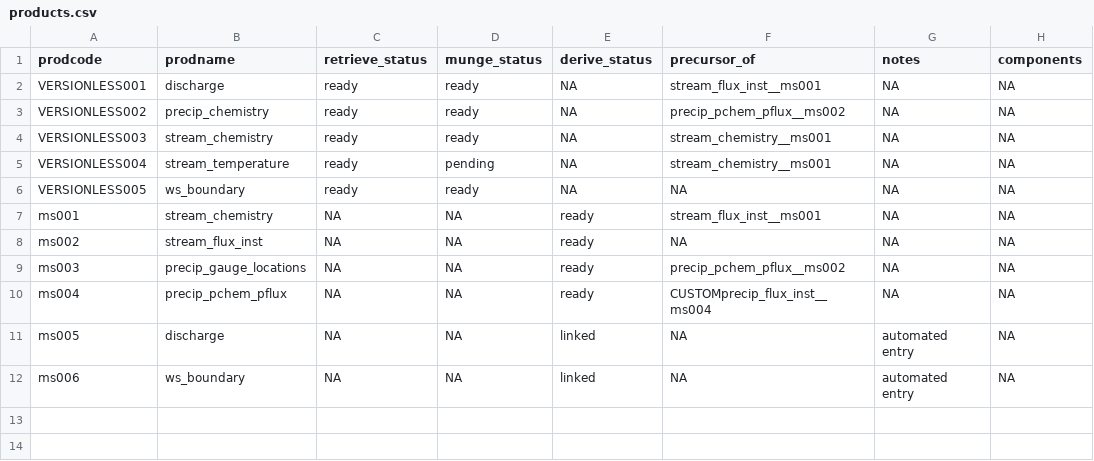
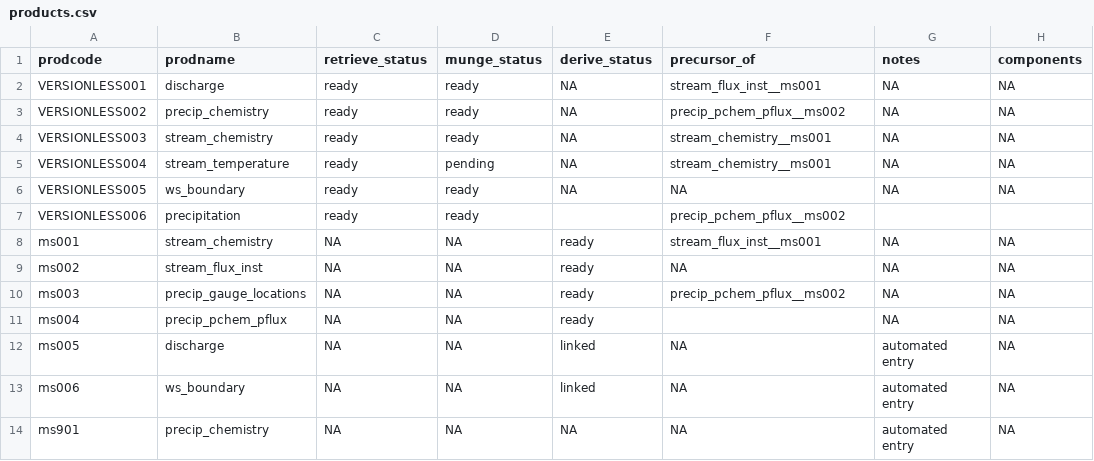
Before and after one commit to MacroSHEDS/data_processing, a CSV file: src/krycklan/krycklan/products.csv, drawn as a sheet.

```diff
--- a/src/krycklan/krycklan/products.csv
+++ b/src/krycklan/krycklan/products.csv
@@ -6,2 +6,3 @@ VERSIONLESS004,stream_temperature,ready,pending,NA,stream_chemistry__ms001,NA,NA
 VERSIONLESS005,ws_boundary,ready,ready,NA,NA,NA,NA
+VERSIONLESS006,precipitation,ready,ready,,precip_pchem_pflux__ms002,,
 ms001,stream_chemistry,NA,NA,ready,stream_flux_inst__ms001,NA,NA
@@ -9,4 +10,5 @@ ms002,stream_flux_inst,NA,NA,ready,NA,NA,NA
 ms003,precip_gauge_locations,NA,NA,ready,precip_pchem_pflux__ms002,NA,NA
-ms004,precip_pchem_pflux,NA,NA,ready,CUSTOMprecip_flux_inst__ms004,NA,NA
+ms004,precip_pchem_pflux,NA,NA,ready,,NA,NA
 ms005,discharge,NA,NA,linked,NA,automated entry,NA
 ms006,ws_boundary,NA,NA,linked,NA,automated entry,NA
+ms901,precip_chemistry,NA,NA,NA,NA,automated entry,NA
```
Also changed, not shown: src/czo/christina/products.csv, 15 other files.
